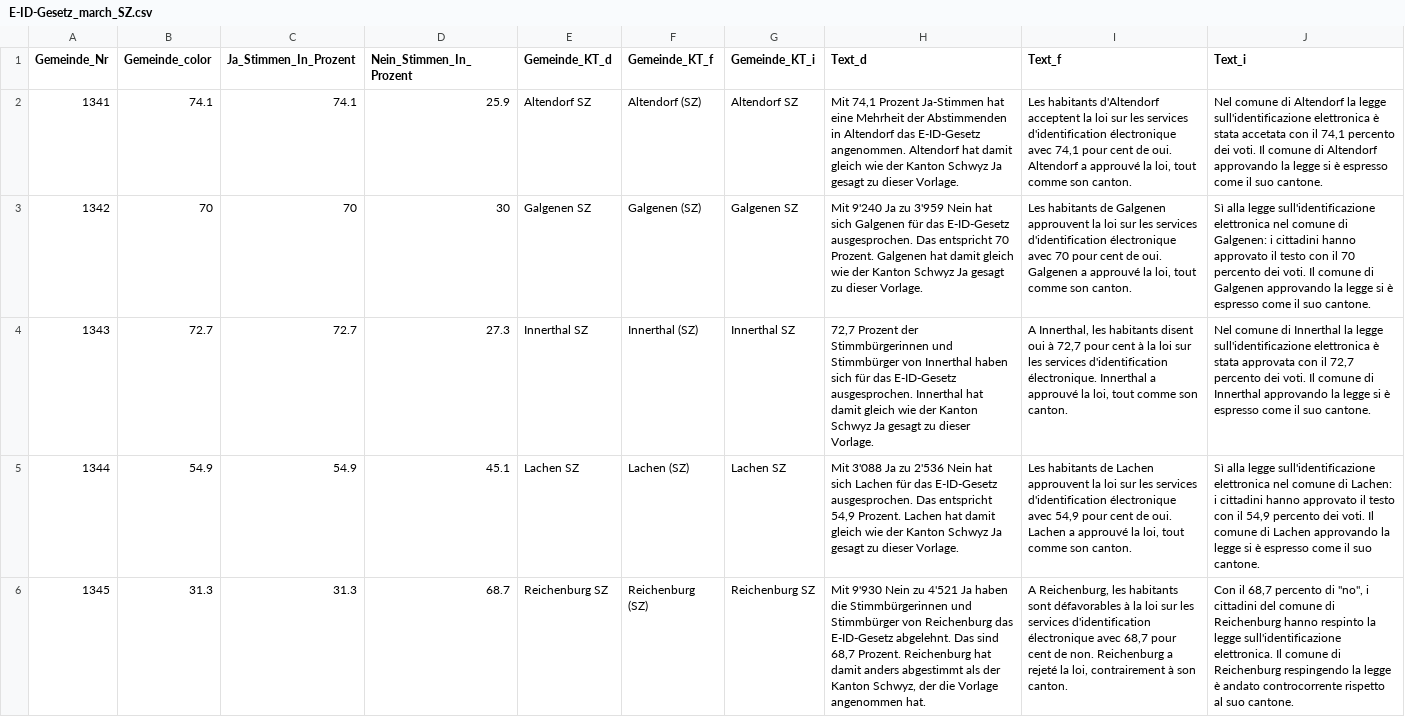
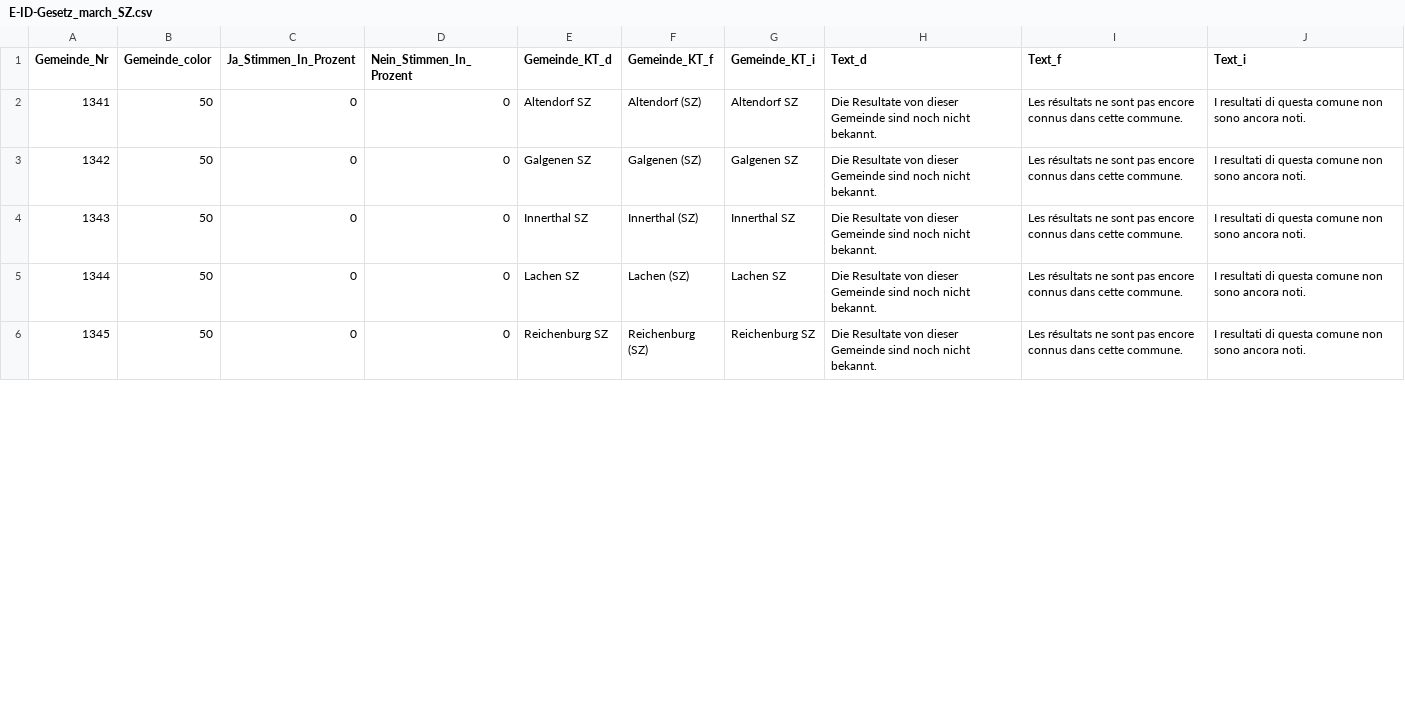
Before and after one commit to awp-finanznachrichten/lena_maerz2021, a CSV file: Output/E-ID-Gesetz_march_SZ.csv, drawn as a sheet; only a part is shown; the diff covers the shown part only; the diff names each change by its address in the sheet, - before the commit and + after, or states it on an @@ line.

```diff
--- a/Output/E-ID-Gesetz_march_SZ.csv
+++ b/Output/E-ID-Gesetz_march_SZ.csv
-B2 (Gemeinde_color): 74.1
+B2 (Gemeinde_color): 50
-C2 (Ja_Stimmen_In_Prozent): 74.1
+C2 (Ja_Stimmen_In_Prozent): 0
-D2 (Nein_Stimmen_In_Prozent): 25.9
+D2 (Nein_Stimmen_In_Prozent): 0
-H2 (Text_d): Mit 74,1 Prozent Ja-Stimmen hat eine Mehrheit der Abstimmenden in Altendorf das E-ID-Gesetz angenommen. Altendorf hat damit gleich wie der Kanton Schwyz Ja gesagt zu dieser Vorlage.
+H2 (Text_d): Die Resultate von dieser Gemeinde sind noch nicht bekannt.
-I2 (Text_f): Les habitants d'Altendorf acceptent la loi sur les services d'identification électronique avec 74,1 pour cent de oui. Altendorf a approuvé la loi, tout comme son canton.
+I2 (Text_f): Les résultats ne sont pas encore connus dans cette commune.
-J2 (Text_i): Nel comune di Altendorf la legge sull'identificazione elettronica è stata accetata con il 74,1 percento dei voti. Il comune di Altendorf approvando la legge si è espresso come il suo cantone.
+J2 (Text_i): I resultati di questa comune non sono ancora noti.
-B3 (Gemeinde_color): 70
+B3 (Gemeinde_color): 50
-C3 (Ja_Stimmen_In_Prozent): 70
+C3 (Ja_Stimmen_In_Prozent): 0
-D3 (Nein_Stimmen_In_Prozent): 30
+D3 (Nein_Stimmen_In_Prozent): 0
-H3 (Text_d): Mit 9'240 Ja zu 3'959 Nein hat sich Galgenen für das E-ID-Gesetz ausgesprochen. Das entspricht 70 Prozent. Galgenen hat damit gleich wie der Kanton Schwyz Ja gesagt zu dieser Vorlage.
+H3 (Text_d): Die Resultate von dieser Gemeinde sind noch nicht bekannt.
-I3 (Text_f): Les habitants de Galgenen approuvent la loi sur les services d'identification électronique avec 70 pour cent de oui. Galgenen a approuvé la loi, tout comme son canton.
+I3 (Text_f): Les résultats ne sont pas encore connus dans cette commune.
-J3 (Text_i): Sì alla legge sull'identificazione elettronica nel comune di Galgenen: i cittadini hanno approvato il testo con il 70 percento dei voti. Il comune di Galgenen approvando la legge si è espresso come il suo cantone.
+J3 (Text_i): I resultati di questa comune non sono ancora noti.
-B4 (Gemeinde_color): 72.7
+B4 (Gemeinde_color): 50
-C4 (Ja_Stimmen_In_Prozent): 72.7
+C4 (Ja_Stimmen_In_Prozent): 0
-D4 (Nein_Stimmen_In_Prozent): 27.3
+D4 (Nein_Stimmen_In_Prozent): 0
-H4 (Text_d): 72,7 Prozent der Stimmbürgerinnen und Stimmbürger von Innerthal haben sich für das E-ID-Gesetz ausgesprochen. Innerthal hat damit gleich wie der Kanton Schwyz Ja gesagt zu dieser Vorlage.
+H4 (Text_d): Die Resultate von dieser Gemeinde sind noch nicht bekannt.
-I4 (Text_f): A Innerthal, les habitants disent oui à 72,7 pour cent à la loi sur les services d'identification électronique. Innerthal a approuvé la loi, tout comme son canton.
+I4 (Text_f): Les résultats ne sont pas encore connus dans cette commune.
-J4 (Text_i): Nel comune di Innerthal la legge sull'identificazione elettronica è stata approvata con il 72,7 percento dei voti. Il comune di Innerthal approvando la legge si è espresso come il suo cantone.
+J4 (Text_i): I resultati di questa comune non sono ancora noti.
-B5 (Gemeinde_color): 54.9
+B5 (Gemeinde_color): 50
-C5 (Ja_Stimmen_In_Prozent): 54.9
+C5 (Ja_Stimmen_In_Prozent): 0
-D5 (Nein_Stimmen_In_Prozent): 45.1
+D5 (Nein_Stimmen_In_Prozent): 0
-H5 (Text_d): Mit 3'088 Ja zu 2'536 Nein hat sich Lachen für das E-ID-Gesetz ausgesprochen. Das entspricht 54,9 Prozent. Lachen hat damit gleich wie der Kanton Schwyz Ja gesagt zu dieser Vorlage.
+H5 (Text_d): Die Resultate von dieser Gemeinde sind noch nicht bekannt.
-I5 (Text_f): Les habitants de Lachen approuvent la loi sur les services d'identification électronique avec 54,9 pour cent de oui. Lachen a approuvé la loi, tout comme son canton.
+I5 (Text_f): Les résultats ne sont pas encore connus dans cette commune.
-J5 (Text_i): Sì alla legge sull'identificazione elettronica nel comune di Lachen: i cittadini hanno approvato il testo con il 54,9 percento dei voti. Il comune di Lachen approvando la legge si è espresso come il suo cantone.
+J5 (Text_i): I resultati di questa comune non sono ancora noti.
-B6 (Gemeinde_color): 31.3
+B6 (Gemeinde_color): 50
-C6 (Ja_Stimmen_In_Prozent): 31.3
+C6 (Ja_Stimmen_In_Prozent): 0
-D6 (Nein_Stimmen_In_Prozent): 68.7
+D6 (Nein_Stimmen_In_Prozent): 0
-H6 (Text_d): Mit 9'930 Nein zu 4'521 Ja haben die Stimmbürgerinnen und Stimmbürger von Reichenburg das E-ID-Gesetz abgelehnt. Das sind 68,7 Prozent. Reichenburg hat damit anders abgestimmt als der Kanton Schwyz, der die Vorlage angenommen hat.
+H6 (Text_d): Die Resultate von dieser Gemeinde sind noch nicht bekannt.
-I6 (Text_f): A Reichenburg, les habitants sont défavorables à la loi sur les services d'identification électronique avec 68,7 pour cent de non. Reichenburg a rejeté la loi, contrairement à son canton.
+I6 (Text_f): Les résultats ne sont pas encore connus dans cette commune.
-J6 (Text_i): Con il 68,7 percento di "no", i cittadini del comune di Reichenburg hanno respinto la legge sull'identificazione elettronica. Il comune di Reichenburg respingendo la legge è andato controcorrente rispetto al suo cantone.
+J6 (Text_i): I resultati di questa comune non sono ancora noti.
```
Also changed, not shown: 24 edited cells elsewhere in this file, Output/E-ID-Gesetz_sarganserland_SG.csv, Output/GE_Coronavirus_dw.csv, 25 other files.
